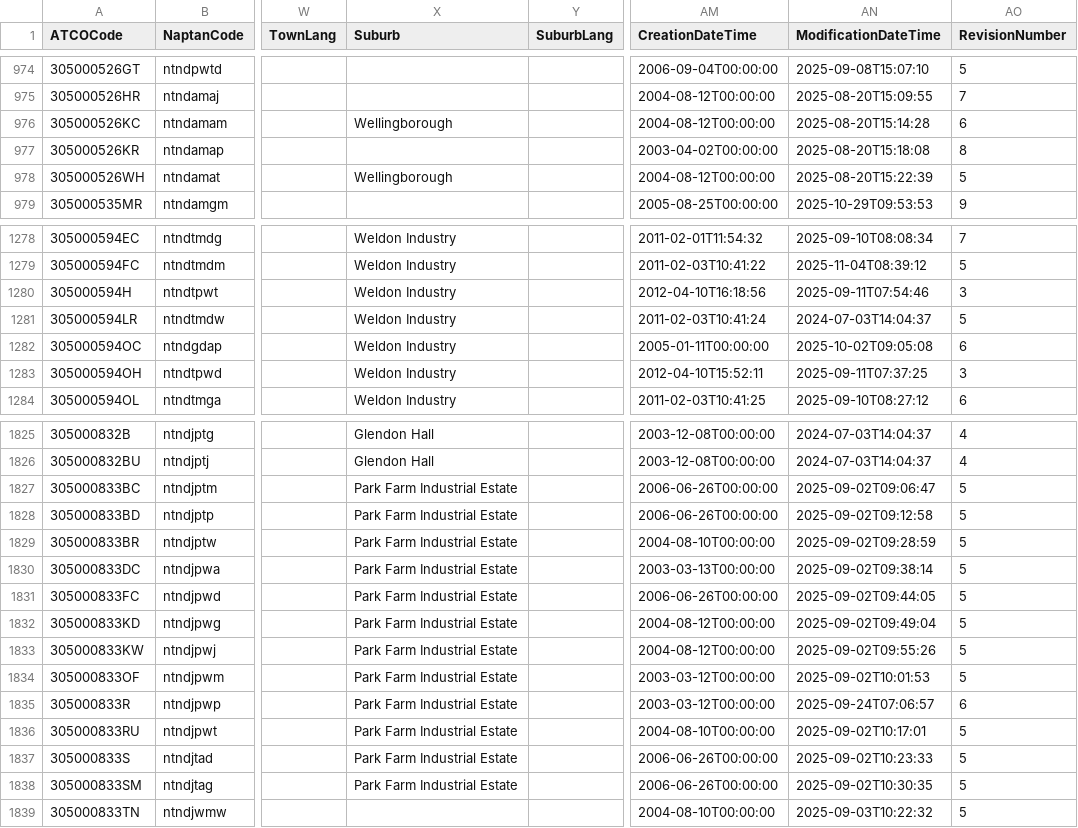
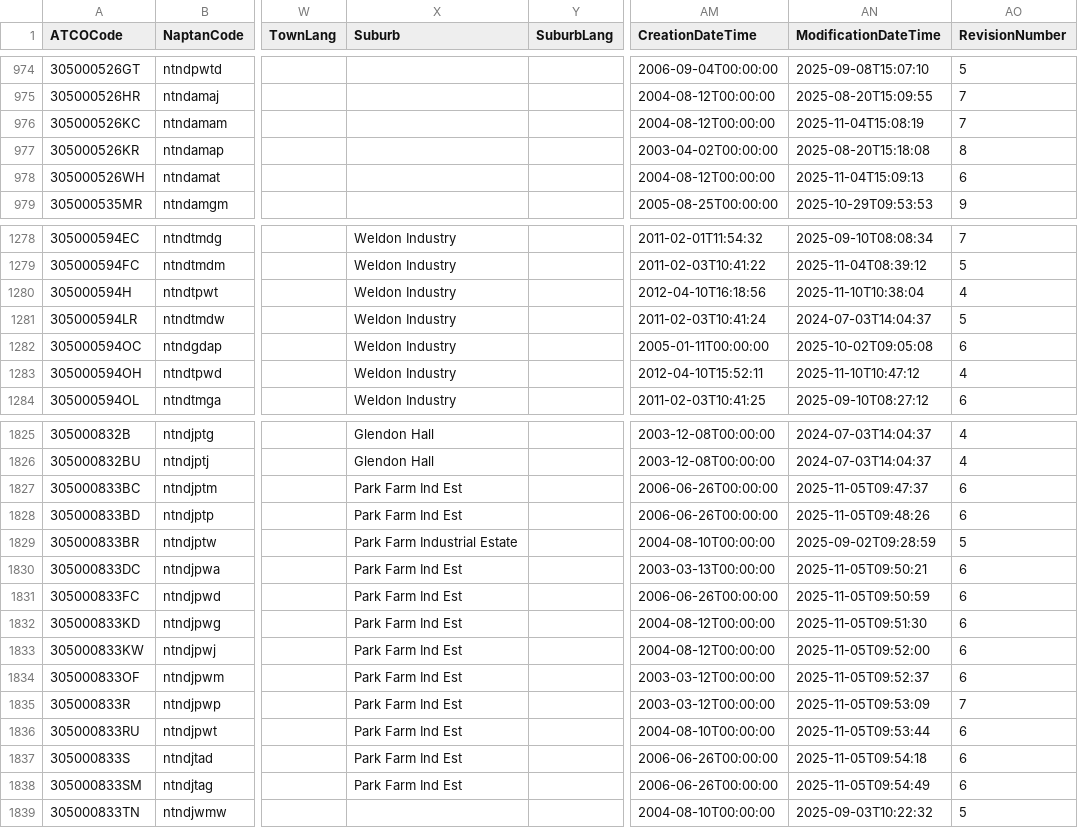
Before and after one commit to bustimes/scrapings, a CSV file: naptan/153 305 North Northamptonshire.csv, drawn as a sheet; only a part is shown, gaps mark what is left out; the diff covers the shown part only; the diff names each change by its address in the sheet, - before the commit and + after, or states it on an @@ line.

```diff
--- a/naptan/153 305 North Northamptonshire.csv
+++ b/naptan/153 305 North Northamptonshire.csv
-X976 (Suburb): Wellingborough
+X976 (Suburb): (empty)
-AN976 (ModificationDateTime): 2025-08-20T15:14:28
+AN976 (ModificationDateTime): 2025-11-04T15:08:19
-AO976 (RevisionNumber): 6
+AO976 (RevisionNumber): 7
-X978 (Suburb): Wellingborough
+X978 (Suburb): (empty)
-AN978 (ModificationDateTime): 2025-08-20T15:22:39
+AN978 (ModificationDateTime): 2025-11-04T15:09:13
-AO978 (RevisionNumber): 5
+AO978 (RevisionNumber): 6
-AN1280 (ModificationDateTime): 2025-09-11T07:54:46
+AN1280 (ModificationDateTime): 2025-11-10T10:38:04
-AO1280 (RevisionNumber): 3
+AO1280 (RevisionNumber): 4
-AN1283 (ModificationDateTime): 2025-09-11T07:37:25
+AN1283 (ModificationDateTime): 2025-11-10T10:47:12
-AO1283 (RevisionNumber): 3
+AO1283 (RevisionNumber): 4
-X1827:X1828 (Suburb): Park Farm Industrial Estate
+X1827:X1828 (Suburb): Park Farm Ind Est
-AN1827 (ModificationDateTime): 2025-09-02T09:06:47
+AN1827 (ModificationDateTime): 2025-11-05T09:47:37
-AO1827:AO1828 (RevisionNumber): 5
+AO1827:AO1828 (RevisionNumber): 6
-AN1828 (ModificationDateTime): 2025-09-02T09:12:58
+AN1828 (ModificationDateTime): 2025-11-05T09:48:26
-X1830:X1838 (Suburb): Park Farm Industrial Estate
+X1830:X1838 (Suburb): Park Farm Ind Est
-AN1830 (ModificationDateTime): 2025-09-02T09:38:14
+AN1830 (ModificationDateTime): 2025-11-05T09:50:21
-AO1830:AO1834 (RevisionNumber): 5
+AO1830:AO1834 (RevisionNumber): 6
-AN1831 (ModificationDateTime): 2025-09-02T09:44:05
+AN1831 (ModificationDateTime): 2025-11-05T09:50:59
-AN1832 (ModificationDateTime): 2025-09-02T09:49:04
+AN1832 (ModificationDateTime): 2025-11-05T09:51:30
-AN1833 (ModificationDateTime): 2025-09-02T09:55:26
+AN1833 (ModificationDateTime): 2025-11-05T09:52:00
-AN1834 (ModificationDateTime): 2025-09-02T10:01:53
+AN1834 (ModificationDateTime): 2025-11-05T09:52:37
-AN1835 (ModificationDateTime): 2025-09-24T07:06:57
+AN1835 (ModificationDateTime): 2025-11-05T09:53:09
-AO1835 (RevisionNumber): 6
+AO1835 (RevisionNumber): 7
-AN1836 (ModificationDateTime): 2025-09-02T10:17:01
+AN1836 (ModificationDateTime): 2025-11-05T09:53:44
-AO1836:AO1838 (RevisionNumber): 5
+AO1836:AO1838 (RevisionNumber): 6
-AN1837 (ModificationDateTime): 2025-09-02T10:23:33
+AN1837 (ModificationDateTime): 2025-11-05T09:54:18
-AN1838 (ModificationDateTime): 2025-09-02T10:30:35
+AN1838 (ModificationDateTime): 2025-11-05T09:54:49
```
Also changed, not shown: 72 edited cells elsewhere in this file, naptan/079 140 East Sussex.csv, 1 other file.
